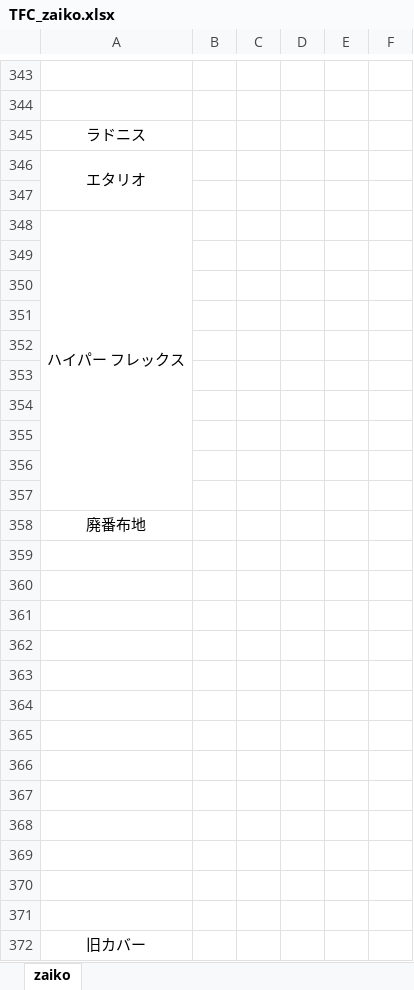
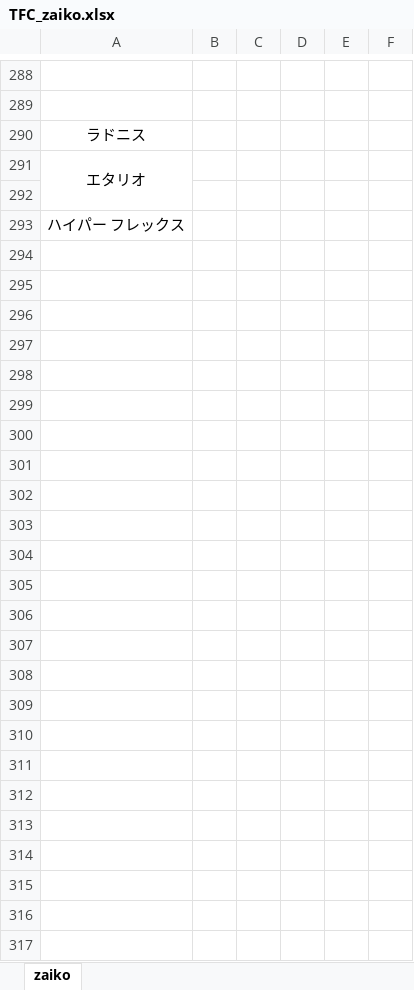
Before and after one commit to aki4429/cover, an Excel workbook: media/template/TFC_zaiko.xlsx, sheet zaiko, drawn as a sheet; only a part is shown, gaps mark what is left out; values as stored, in another font and other column widths than the file's, no borders; removed rows and columns are numbered as before the commit, all else as after; the diff covers the shown part only; the diff names each change by its address in the sheet, - before the commit and + after, or states it on an @@ line.

```diff
--- a/media/template/TFC_zaiko.xlsx (sheet zaiko)
+++ b/media/template/TFC_zaiko.xlsx (sheet zaiko)
-A348:A357 merged
-row 349: (empty)
-row 350: (empty)
-row 351: (empty)
-row 352: (empty)
-row 353: (empty)
-row 354: (empty)
-row 355: (empty)
-row 356: (empty)
-row 357: (empty)
-row 358: 廃番布地
-row 359: (empty)
-row 360: (empty)
-row 361: (empty)
-row 362: (empty)
-row 363: (empty)
-row 364: (empty)
-row 365: (empty)
-row 366: (empty)
-row 367: (empty)
-row 368: (empty)
-row 369: (empty)
-row 370: (empty)
-row 371: (empty)
-row 372: 旧カバー
```
Also changed, not shown: 55 removed rows and merged cells elsewhere in this sheet, 17 other files.
